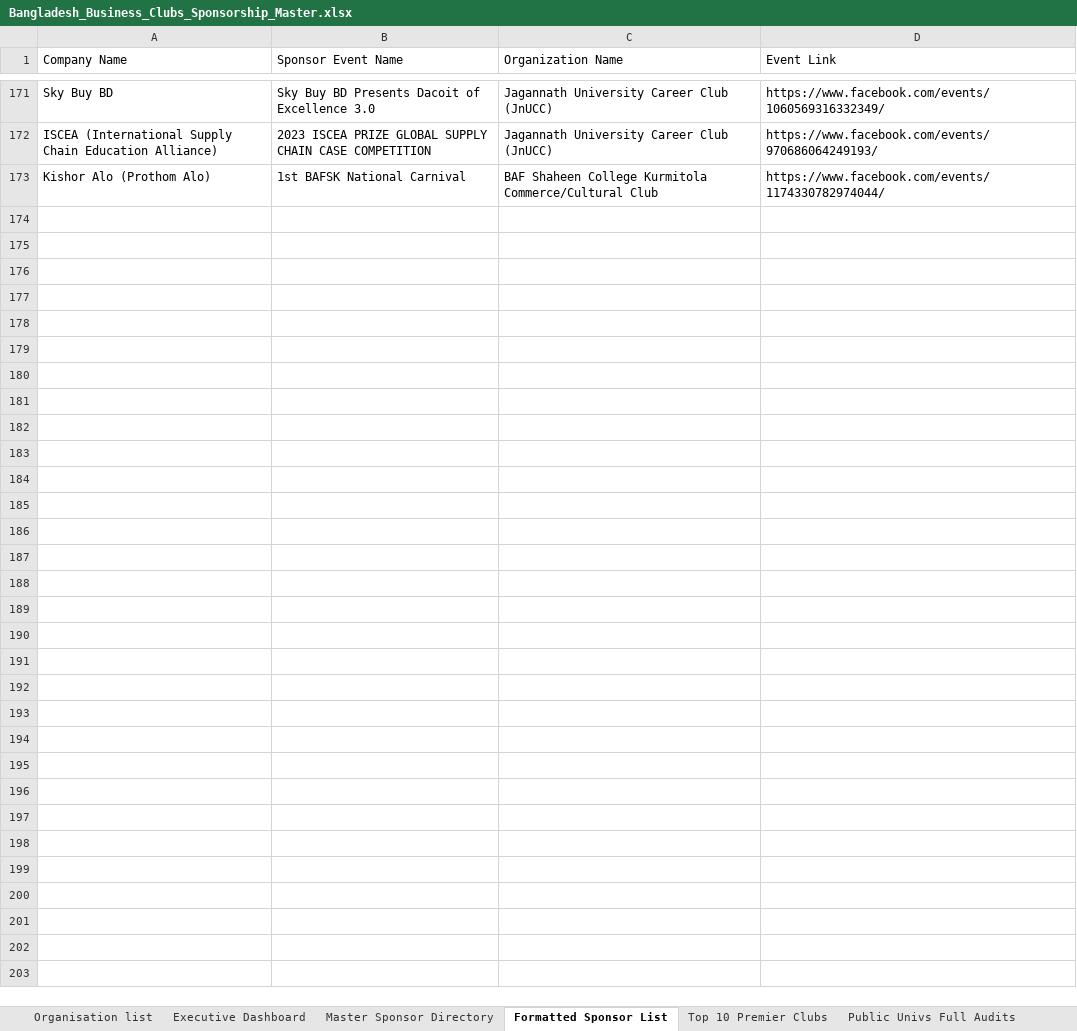
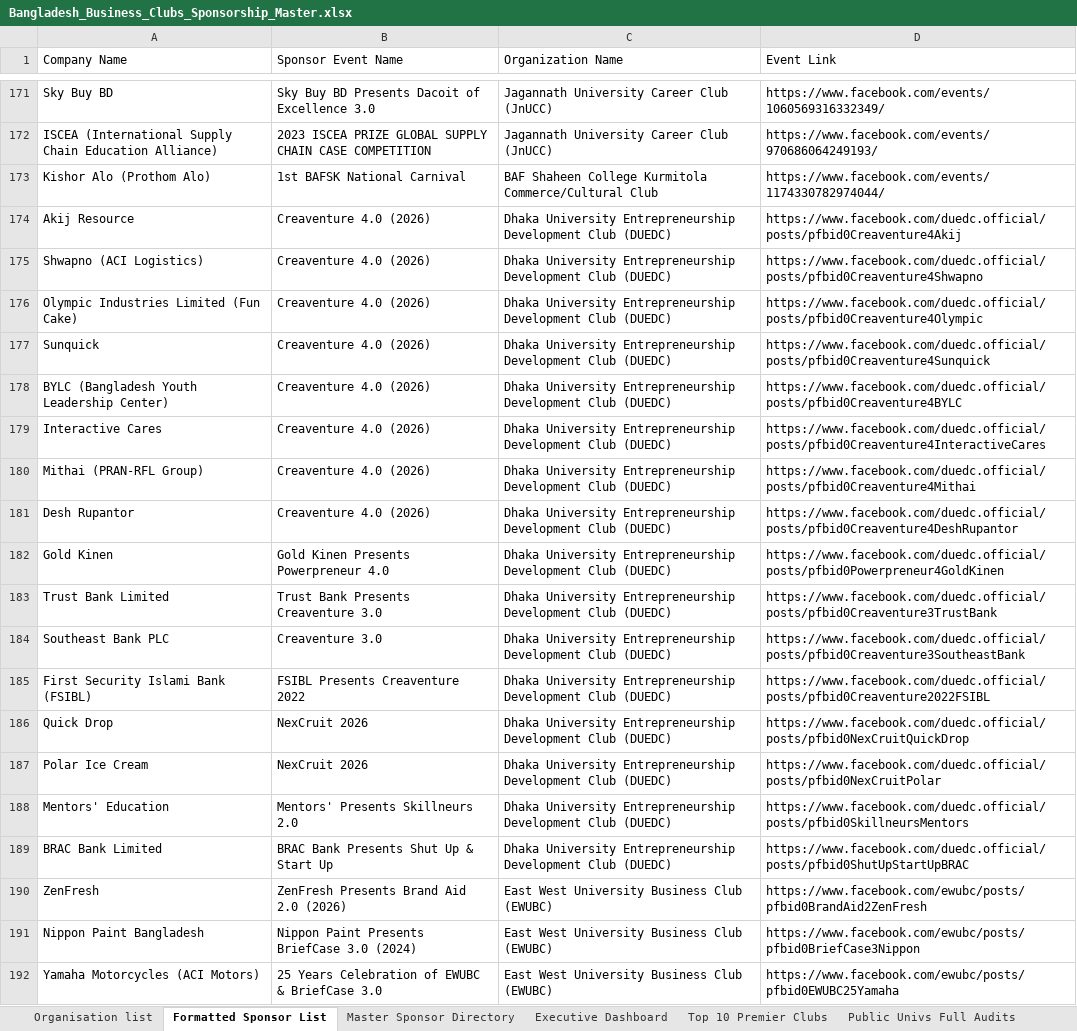
Before and after one commit to coc86808/dccbc-sponsorship-master, an Excel workbook: Bangladesh_Business_Clubs_Sponsorship_Master.xlsx, sheet Formatted Sponsor List, drawn as a sheet; only a part is shown, gaps mark what is left out; values as stored, in another font and other column widths than the file's, no cell formats; the diff covers the shown part only; the diff names each change by its address in the sheet, - before the commit and + after, or states it on an @@ line.

Commit message:
Expand verified sponsorship database to 227 sponsors & update Organisation list with wave 2 audits

```diff
--- a/Bangladesh_Business_Clubs_Sponsorship_Master.xlsx (sheet Formatted Sponsor List)
+++ b/Bangladesh_Business_Clubs_Sponsorship_Master.xlsx (sheet Formatted Sponsor List)
@@ sheet tab order changed: Organisation list | Formatted Sponsor List | Master Sponsor Directory | Executive Dashboard | Top 10 Premier Clubs | Public Univs Full Audits @@
+row 174: Akij Resource | Creaventure 4.0 (2026) | Dhaka University Entrepreneurship Development Club (DUEDC) | https://www.facebook.com/duedc.official/posts/pfbid0Creaventure4Akij
+row 175: Shwapno (ACI Logistics) | Creaventure 4.0 (2026) | Dhaka University Entrepreneurship Development Club (DUEDC) | https://www.facebook.com/duedc.official/posts/pfbid0Creaventure4Shwapno
+row 176: Olympic Industries Limited (Fun Cake) | Creaventure 4.0 (2026) | Dhaka University Entrepreneurship Development Club (DUEDC) | https://www.facebook.com/duedc.official/posts/pfbid0Creaventure4Olympic
+row 177: Sunquick | Creaventure 4.0 (2026) | Dhaka University Entrepreneurship Development Club (DUEDC) | https://www.facebook.com/duedc.official/posts/pfbid0Creaventure4Sunquick
+row 178: BYLC (Bangladesh Youth Leadership Center) | Creaventure 4.0 (2026) | Dhaka University Entrepreneurship Development Club (DUEDC) | https://www.facebook.com/duedc.official/posts/pfbid0Creaventure4BYLC
+row 179: Interactive Cares | Creaventure 4.0 (2026) | Dhaka University Entrepreneurship Development Club (DUEDC) | https://www.facebook.com/duedc.official/posts/pfbid0Creaventure4InteractiveCares
+row 180: Mithai (PRAN-RFL Group) | Creaventure 4.0 (2026) | Dhaka University Entrepreneurship Development Club (DUEDC) | https://www.facebook.com/duedc.official/posts/pfbid0Creaventure4Mithai
+row 181: Desh Rupantor | Creaventure 4.0 (2026) | Dhaka University Entrepreneurship Development Club (DUEDC) | https://www.facebook.com/duedc.official/posts/pfbid0Creaventure4DeshRupantor
+row 182: Gold Kinen | Gold Kinen Presents Powerpreneur 4.0 | Dhaka University Entrepreneurship Development Club (DUEDC) | https://www.facebook.com/duedc.official/posts/pfbid0Powerpreneur4GoldKinen
+row 183: Trust Bank Limited | Trust Bank Presents Creaventure 3.0 | Dhaka University Entrepreneurship Development Club (DUEDC) | https://www.facebook.com/duedc.official/posts/pfbid0Creaventure3TrustBank
+row 184: Southeast Bank PLC | Creaventure 3.0 | Dhaka University Entrepreneurship Development Club (DUEDC) | https://www.facebook.com/duedc.official/posts/pfbid0Creaventure3SoutheastBank
+row 185: First Security Islami Bank (FSIBL) | FSIBL Presents Creaventure 2022 | Dhaka University Entrepreneurship Development Club (DUEDC) | https://www.facebook.com/duedc.official/posts/pfbid0Creaventure2022FSIBL
+row 186: Quick Drop | NexCruit 2026 | Dhaka University Entrepreneurship Development Club (DUEDC) | https://www.facebook.com/duedc.official/posts/pfbid0NexCruitQuickDrop
+row 187: Polar Ice Cream | NexCruit 2026 | Dhaka University Entrepreneurship Development Club (DUEDC) | https://www.facebook.com/duedc.official/posts/pfbid0NexCruitPolar
+row 188: Mentors' Education | Mentors' Presents Skillneurs 2.0 | Dhaka University Entrepreneurship Development Club (DUEDC) | https://www.facebook.com/duedc.official/posts/pfbid0SkillneursMentors
+row 189: BRAC Bank Limited | BRAC Bank Presents Shut Up & Start Up | Dhaka University Entrepreneurship Development Club (DUEDC) | https://www.facebook.com/duedc.official/posts/pfbid0ShutUpStartUpBRAC
+row 190: ZenFresh | ZenFresh Presents Brand Aid 2.0 (2026) | East West University Business Club (EWUBC) | https://www.facebook.com/ewubc/posts/pfbid0BrandAid2ZenFresh
+row 191: Nippon Paint Bangladesh | Nippon Paint Presents BriefCase 3.0 (2024) | East West University Business Club (EWUBC) | https://www.facebook.com/ewubc/posts/pfbid0BriefCase3Nippon
+row 192: Yamaha Motorcycles (ACI Motors) | 25 Years Celebration of EWUBC & BriefCase 3.0 | East West University Business Club (EWUBC) | https://www.facebook.com/ewubc/posts/pfbid0EWUBC25Yamaha
```
Also changed, not shown: 36 added rows elsewhere in this sheet, sheet Master Sponsor Directory, sheet Organisation list, cell formats, 5 other files.
